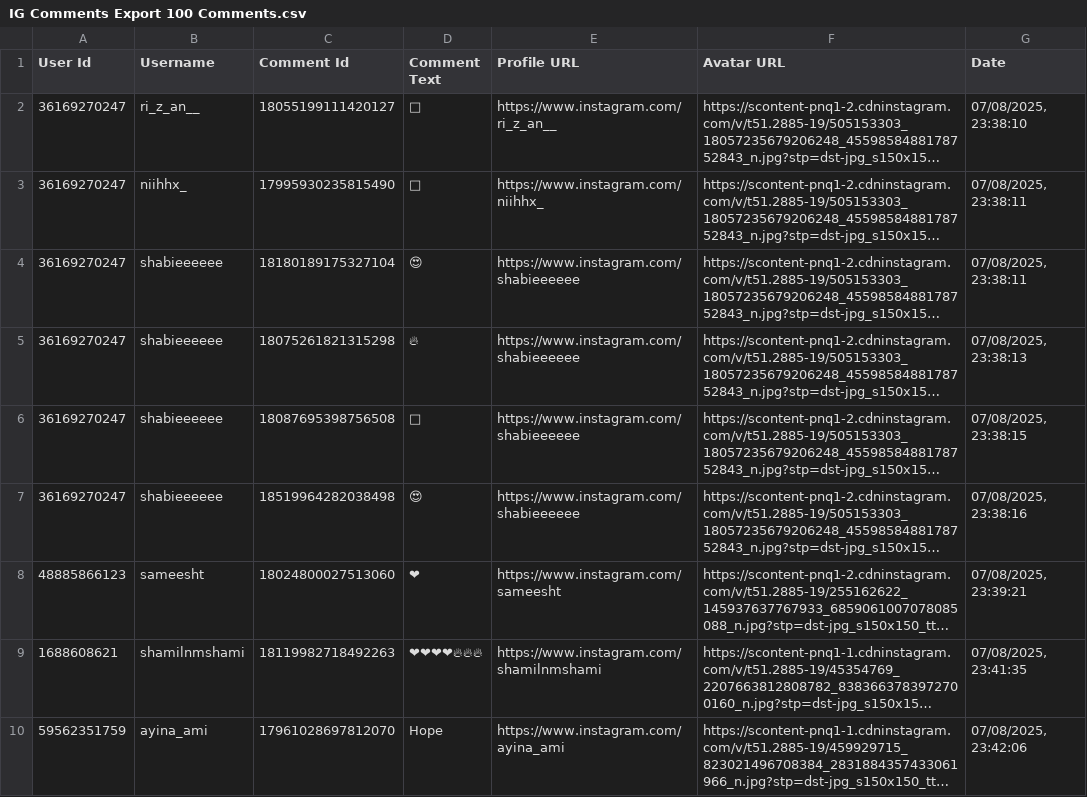
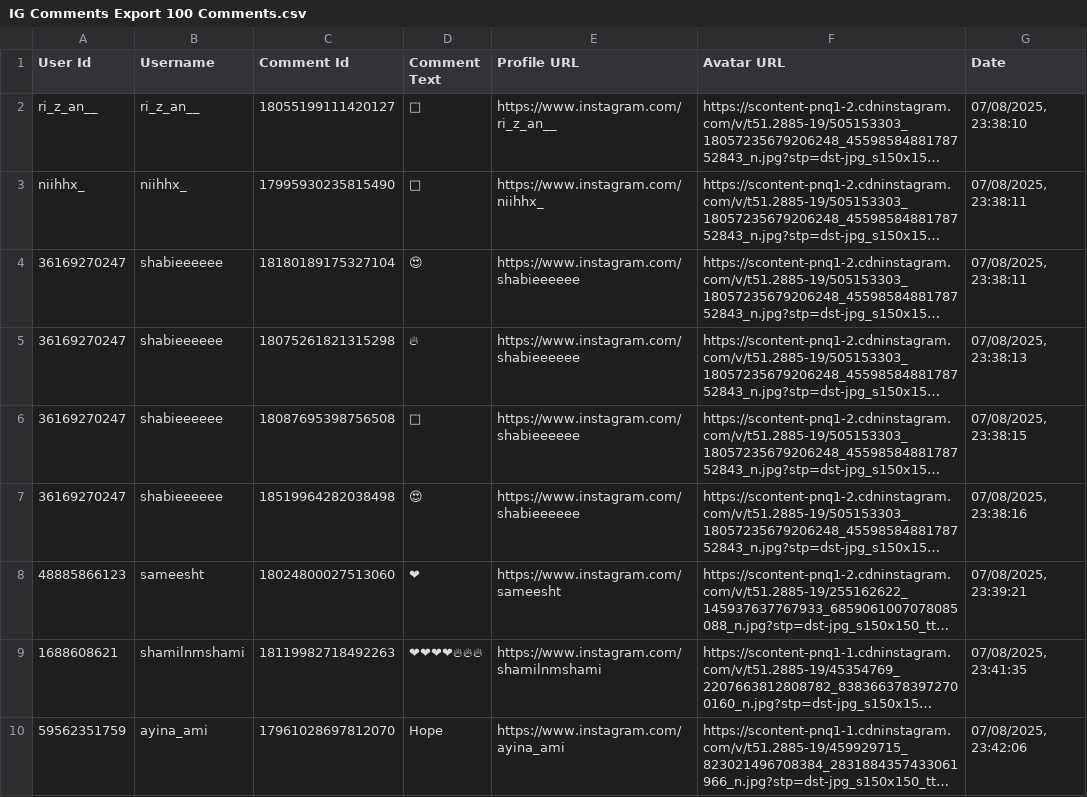
Before and after one commit to JJ-Dynamite/instagram-giveaway-picker-, a CSV file: data/IG Comments Export 100 Comments.csv, drawn as a sheet; only a part is shown; long unchanged cells end in …; the diff names each change by its address in the sheet, - before the commit and + after, or states it on an @@ line.

Commit message:
chore: set first two User Id values to ri_z_an__ and niihhx_

```diff
--- a/data/IG Comments Export 100 Comments.csv
+++ b/data/IG Comments Export 100 Comments.csv
-A2 (User Id): 36169270247
+A2 (User Id): ri_z_an__
-A3 (User Id): 36169270247
+A3 (User Id): niihhx_
```
